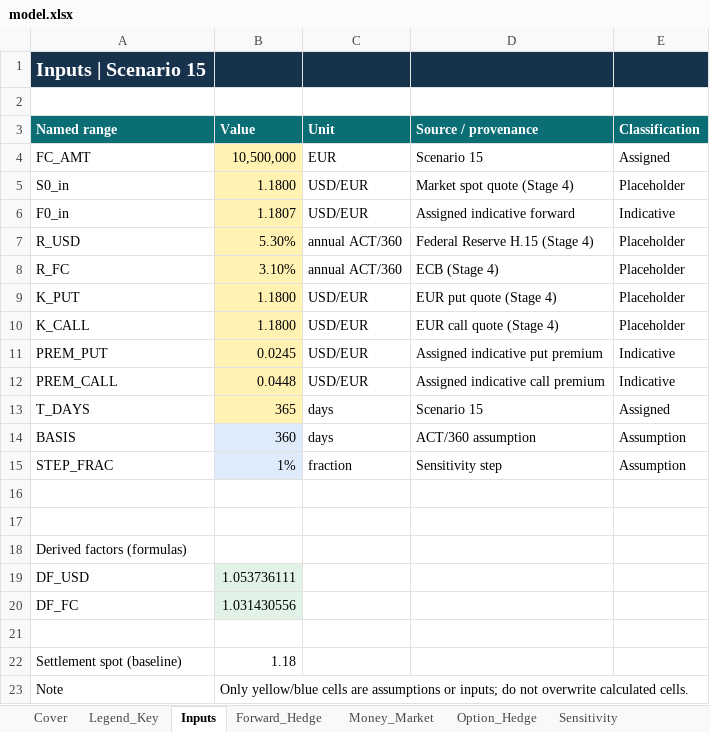
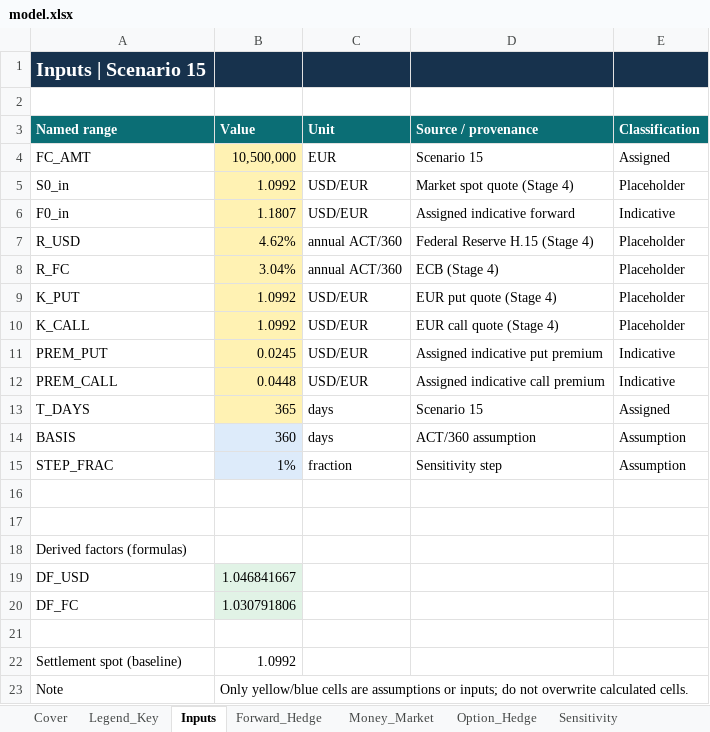
Before and after one commit to samanthaguo23-123/Samantha-Guo, an Excel workbook: capabilities/fx-hedging/model.xlsx, sheet Inputs, drawn as a sheet; values as stored, in another font and other column widths than the file's, no borders; the diff names each change by its address in the sheet, - before the commit and + after, or states it on an @@ line.

```diff
--- a/capabilities/fx-hedging/model.xlsx (sheet Inputs)
+++ b/capabilities/fx-hedging/model.xlsx (sheet Inputs)
-B5 (Value): 1.1800
+B5 (Value): 1.0992
-B7 (Value): 5.30%
+B7 (Value): 4.62%
-B8 (Value): 3.10%
+B8 (Value): 3.04%
-B9:B10 (Value): 1.1800
+B9:B10 (Value): 1.0992
-B19 (Value): 1.053736111
+B19 (Value): 1.046841667
-B20 (Value): 1.031430556
+B20 (Value): 1.030791806
-B22 (Value): 1.18
+B22 (Value): 1.0992
```
Also changed, not shown: sheet Sensitivity, sheet Money_Market, sheet Option_Hedge, charts or pictures.
